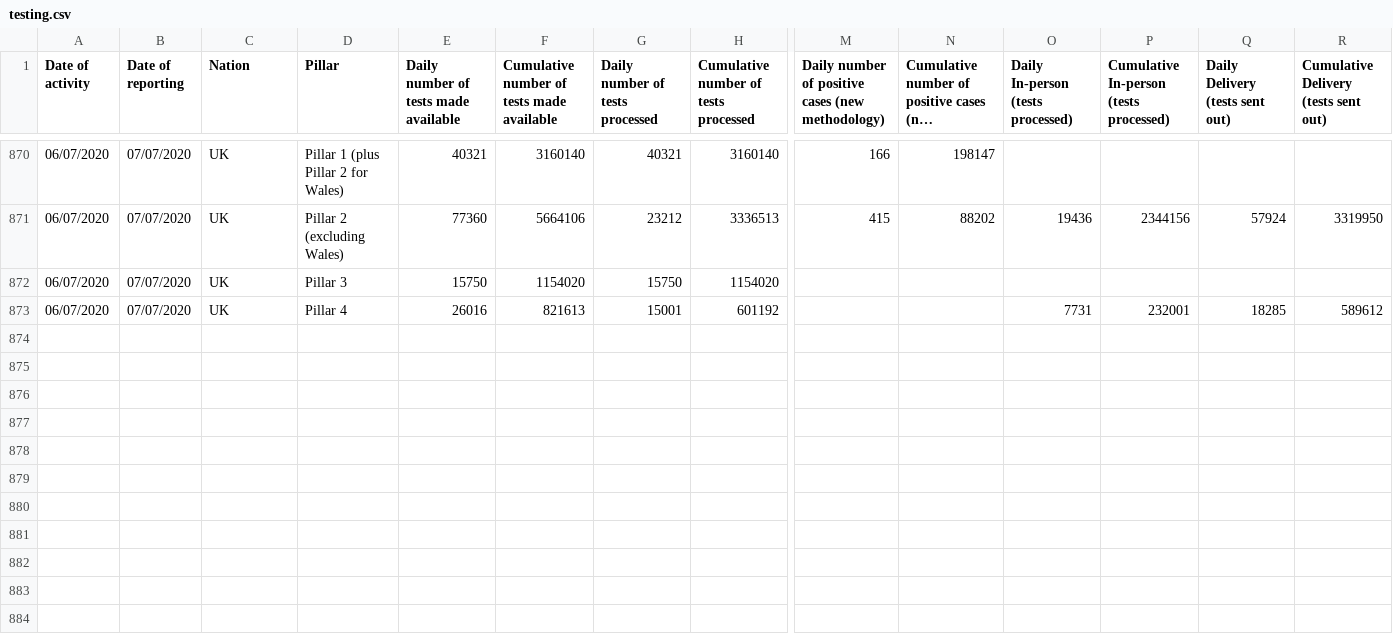
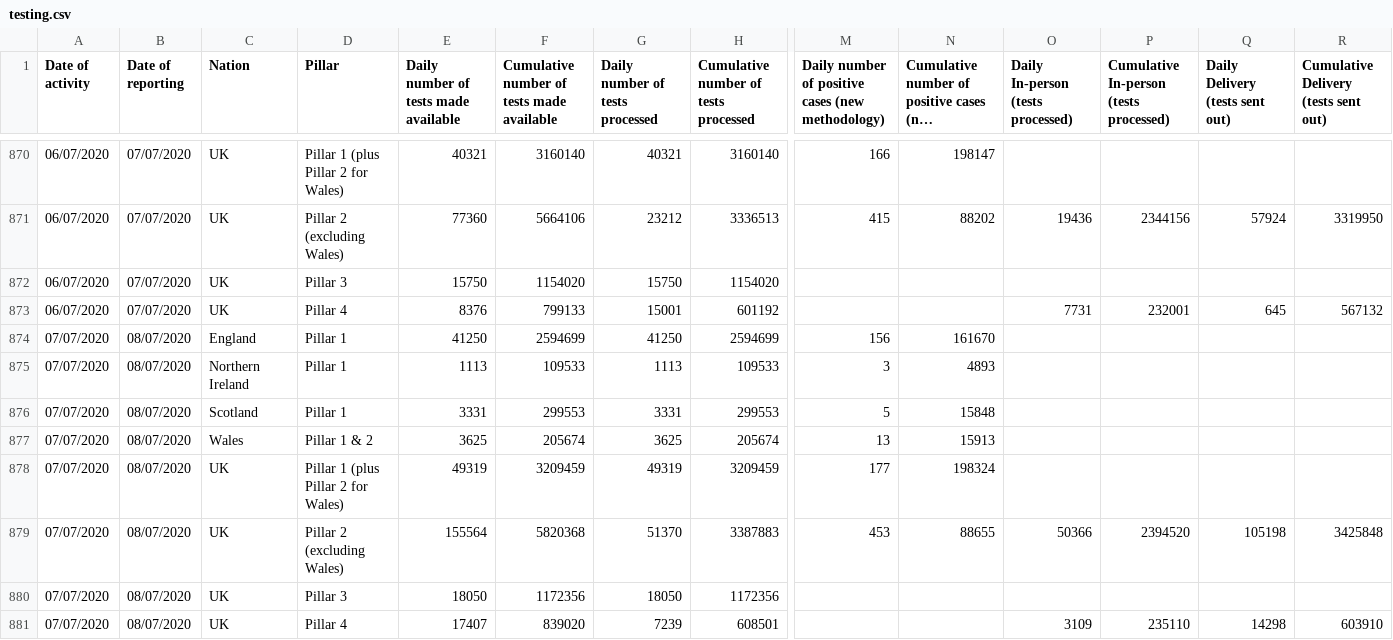
Before and after one commit to ihenry/covid-nhs, a CSV file: db/src/data/testing.csv, drawn as a sheet; only a part is shown, gaps mark what is left out; long unchanged cells end in …; rows hold the shown columns only; the diff names each change by its address in the sheet, - before the commit and + after, or states it on an @@ line.

Commit message:
data

```diff
--- a/db/src/data/testing.csv
+++ b/db/src/data/testing.csv
-E873: 26016
+E873: 8376
-F873: 821613
+F873: 799133
-Q873 (Daily Delivery (tests sent out)): 18285
+Q873 (Daily Delivery (tests sent out)): 645
-R873: 589612
+R873: 567132
+row 874: 07/07/2020 | 08/07/2020 | England | Pillar 1 | 41250 | 2594699 | 41250 | 2594699 | 156 | 161670
+row 875: 07/07/2020 | 08/07/2020 | Northern Ireland | Pillar 1 | 1113 | 109533 | 1113 | 109533 | 3 | 4893
+row 876: 07/07/2020 | 08/07/2020 | Scotland | Pillar 1 | 3331 | 299553 | 3331 | 299553 | 5 | 15848
+row 877: 07/07/2020 | 08/07/2020 | Wales | Pillar 1 & 2 | 3625 | 205674 | 3625 | 205674 | 13 | 15913
+row 878: 07/07/2020 | 08/07/2020 | UK | Pillar 1 (plus Pillar 2 for Wales) | 49319 | 3209459 | 49319 | 3209459 | 177 | 198324
+row 879: 07/07/2020 | 08/07/2020 | UK | Pillar 2 (excluding Wales) | 155564 | 5820368 | 51370 | 3387883 | 453 | 88655 | 50366 | 2394520 | 105198 | 3425848
+row 880: 07/07/2020 | 08/07/2020 | UK | Pillar 3 | 18050 | 1172356 | 18050 | 1172356
+row 881: 07/07/2020 | 08/07/2020 | UK | Pillar 4 | 17407 | 839020 | 7239 | 608501 |  |  | 3109 | 235110 | 14298 | 603910
```
